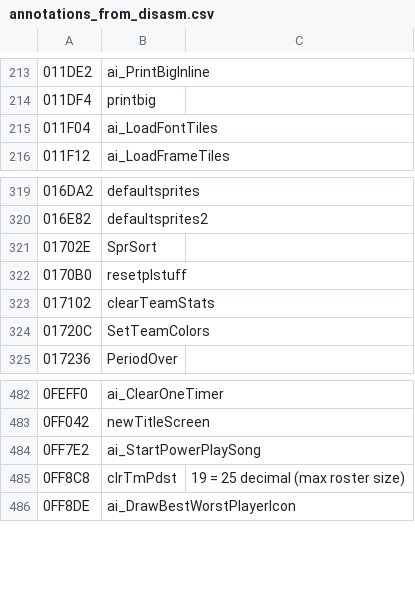
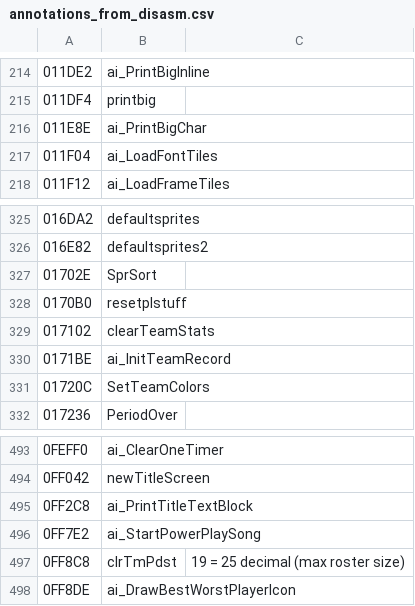
Before and after one commit to Mhopkinsinc/NHL94Recomp, a CSV file: game/annotations_from_disasm.csv, drawn as a sheet; only a part is shown, gaps mark what is left out; the diff covers the shown part only.

```diff
--- a/game/annotations_from_disasm.csv
+++ b/game/annotations_from_disasm.csv
@@ -214,2 +215,3 @@
 011DF4,printbig,
+011E8E,ai_PrintBigChar,
 011F04,ai_LoadFontTiles,
@@ -323,2 +329,3 @@
 017102,clearTeamStats,
+0171BE,ai_InitTeamRecord,
 01720C,SetTeamColors,
@@ -483,2 +494,3 @@
 0FF042,newTitleScreen,
+0FF2C8,ai_PrintTitleTextBlock,
 0FF7E2,ai_StartPowerPlaySong,
```
Also changed, not shown: 9 added rows elsewhere in this file, 4 other files.
